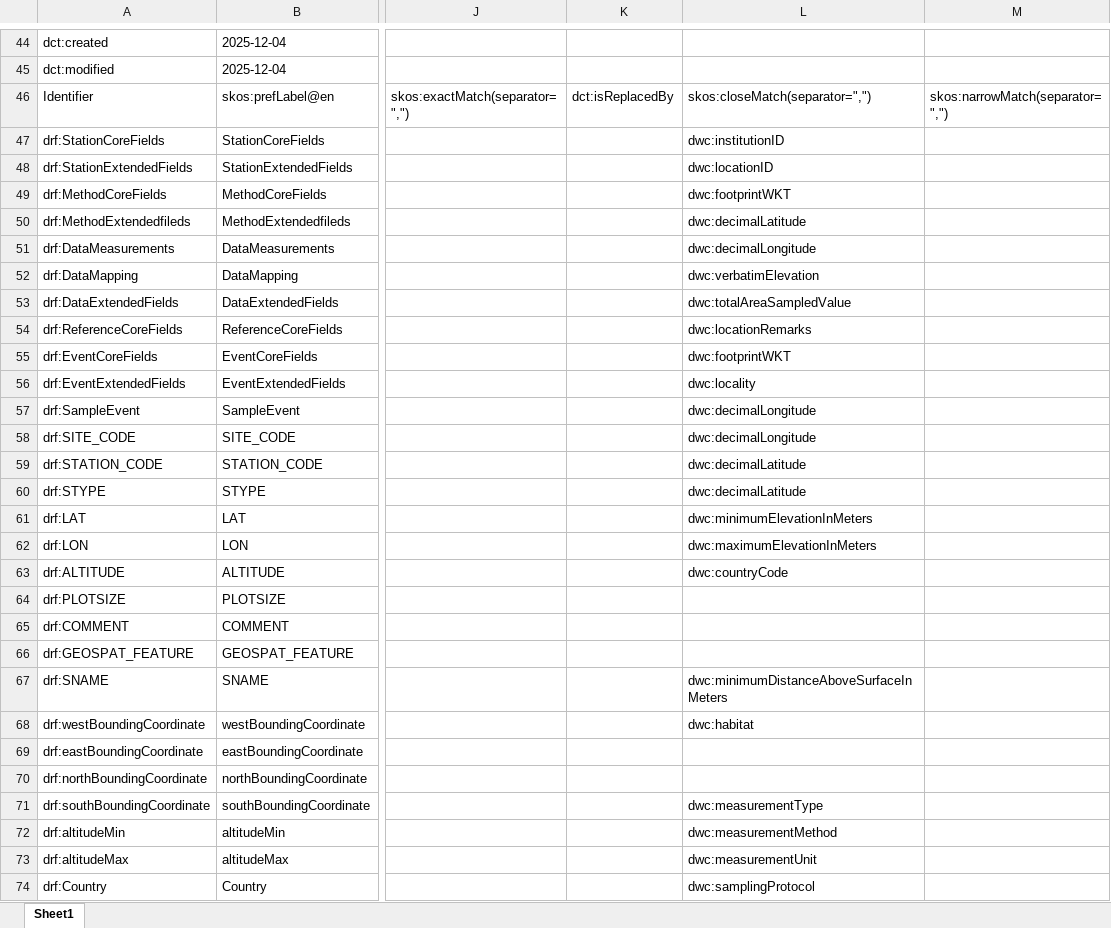
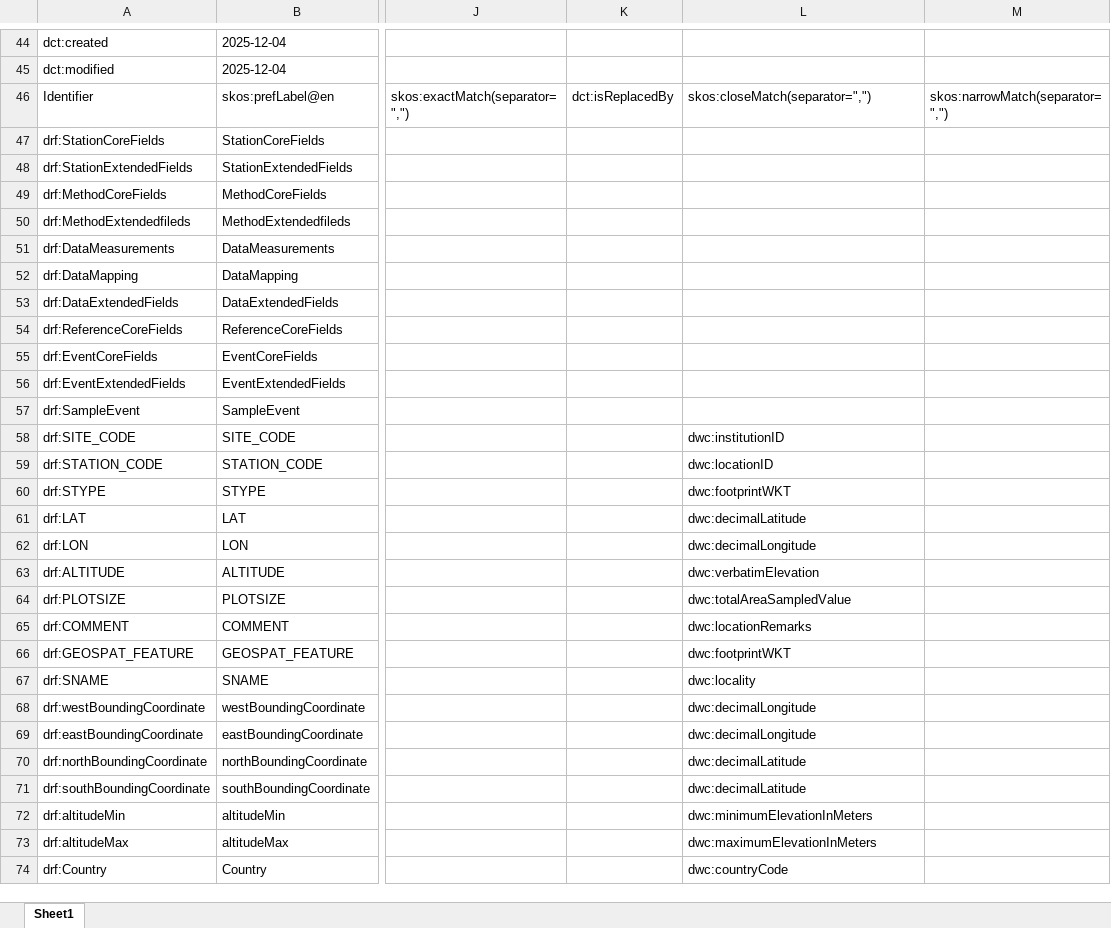
Before and after one commit to LTER-Europe/eLTER_DRF, an Excel workbook: eLTER_DRF.xlsx, sheet Sheet1, drawn as a sheet; only a part is shown, gaps mark what is left out; values as stored, in another font and other column widths than the file's, no borders; the diff covers the shown part only; the diff names each change by its address in the sheet, - before the commit and + after, or states it on an @@ line.

```diff
--- a/eLTER_DRF.xlsx (sheet Sheet1)
+++ b/eLTER_DRF.xlsx (sheet Sheet1)
-L47: dwc:institutionID
+L47: (empty)
-L48: dwc:locationID
+L48: (empty)
-L49: dwc:footprintWKT
+L49: (empty)
-L50: dwc:decimalLatitude
+L50: (empty)
-L51: dwc:decimalLongitude
+L51: (empty)
-L52: dwc:verbatimElevation
+L52: (empty)
-L53: dwc:totalAreaSampledValue
+L53: (empty)
-L54: dwc:locationRemarks
+L54: (empty)
-L55: dwc:footprintWKT
+L55: (empty)
-L56: dwc:locality
+L56: (empty)
-L57: dwc:decimalLongitude
+L57: (empty)
-L58: dwc:decimalLongitude
+L58: dwc:institutionID
-L59: dwc:decimalLatitude
+L59: dwc:locationID
-L60: dwc:decimalLatitude
+L60: dwc:footprintWKT
-L61: dwc:minimumElevationInMeters
+L61: dwc:decimalLatitude
-L62: dwc:maximumElevationInMeters
+L62: dwc:decimalLongitude
-L63: dwc:countryCode
+L63: dwc:verbatimElevation
-L64: (empty)
+L64: dwc:totalAreaSampledValue
-L65: (empty)
+L65: dwc:locationRemarks
-L66: (empty)
+L66: dwc:footprintWKT
-L67: dwc:minimumDistanceAboveSurfaceInMeters
+L67: dwc:locality
-L68: dwc:habitat
+L68: dwc:decimalLongitude
-L69: (empty)
+L69: dwc:decimalLongitude
-L70: (empty)
+L70: dwc:decimalLatitude
-L71: dwc:measurementType
+L71: dwc:decimalLatitude
-L72: dwc:measurementMethod
+L72: dwc:minimumElevationInMeters
-L73: dwc:measurementUnit
+L73: dwc:maximumElevationInMeters
-L74: dwc:samplingProtocol
+L74: dwc:countryCode
```
Also changed, not shown: 45 edited cells elsewhere in this sheet, 3 other files.
